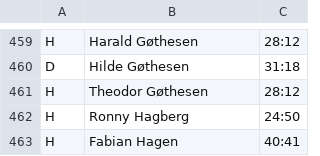
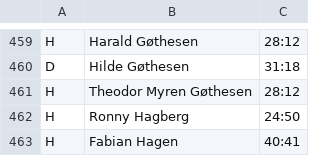
Before and after one commit to joneid-org/kalneslopene, a CSV file: backend/src/main/resources/Resultater/v2/Perser_2018.csv, drawn as a sheet; only a part is shown, gaps mark what is left out.

Commit message:
Reparerer dårlig data

```diff
--- a/backend/src/main/resources/Resultater/v2/Perser_2018.csv
+++ b/backend/src/main/resources/Resultater/v2/Perser_2018.csv
@@ -460,3 +460,3 @@ H;Harald Gøthesen;28:12
 D;Hilde Gøthesen;31:18
-H;Theodor Gøthesen;28:12
+H;Theodor Myren Gøthesen;28:12
 H;Ronny Hagberg;24:50
```
Also changed, not shown: backend/src/main/resources/Resultater/v2/Resultater_2019.csv, backend/src/main/resources/Resultater/v2/Resultater_2025.csv, 9 other files.
